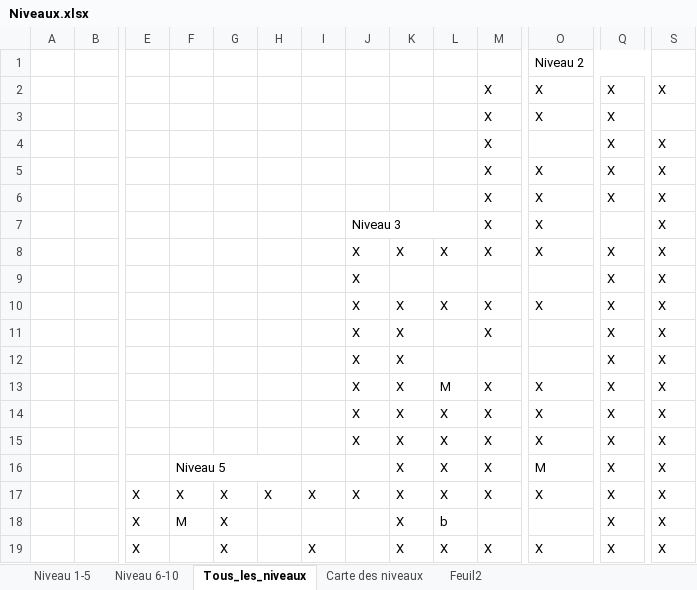
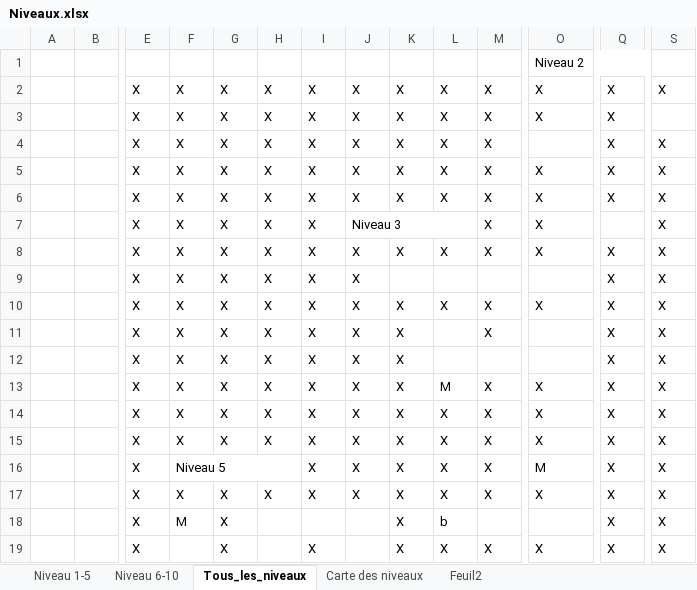
Before and after one commit to jringenbach/FearTheDungeon, an Excel workbook: Niveaux.xlsx, sheet Tous_les_niveaux, drawn as a sheet; only a part is shown, gaps mark what is left out; values as stored, in another font and other column widths than the file's, no cell formats; removed rows and columns are numbered as before the commit, all else as after; rows hold the shown columns only; the diff covers the shown part only; the diff names each change by its address in the sheet, - before the commit and + after, or states it on an @@ line.

Commit message:
Petit commit

```diff
--- a/Niveaux.xlsx (sheet Tous_les_niveaux)
+++ b/Niveaux.xlsx (sheet Tous_les_niveaux)
-E2:E4: (empty)
+E2:E4: X
-F2:F4: (empty)
+F2:F4: X
-G2:G4: (empty)
+G2:G4: X
-H2:H4: (empty)
+H2:H4: X
-I2:I4: (empty)
+I2:I4: X
-J2:J4: (empty)
+J2:J4: X
-K2:K4: (empty)
+K2:K4: X
-L2:L4: (empty)
+L2:L4: X
-row 5:  |  |  |  |  |  |  |  |  |  | X | X | X | X
+row 5:  |  | X | X | X | X | X | X | X | X | X | X | X | X
-E6:E16: (empty)
+E6:E16: X
-F6:F15: (empty)
+F6:F15: X
-G6:G15: (empty)
+G6:G15: X
-H6:H15: (empty)
+H6:H15: X
-I6:I16: (empty)
+I6:I16: X
-J6: (empty)
+J6: X
-K6: (empty)
+K6: X
-L6: (empty)
+L6: X
-J16: (empty)
+J16: X
```
Also changed, not shown: 2 added rows, 2 removed rows, 145 edited cells and merged cells elsewhere in this sheet, cell formats.
